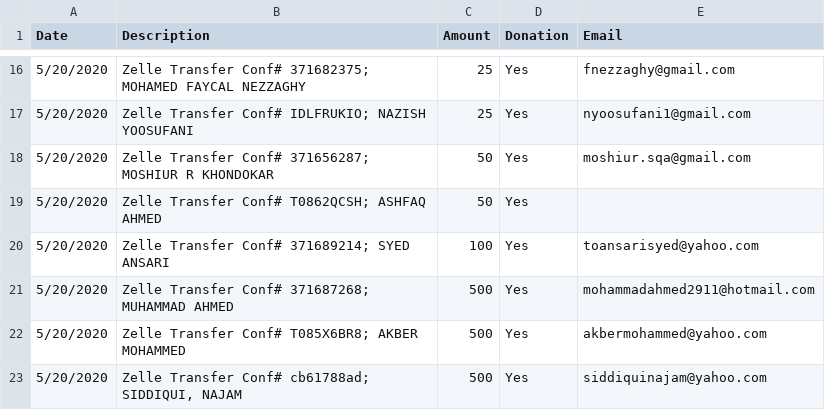
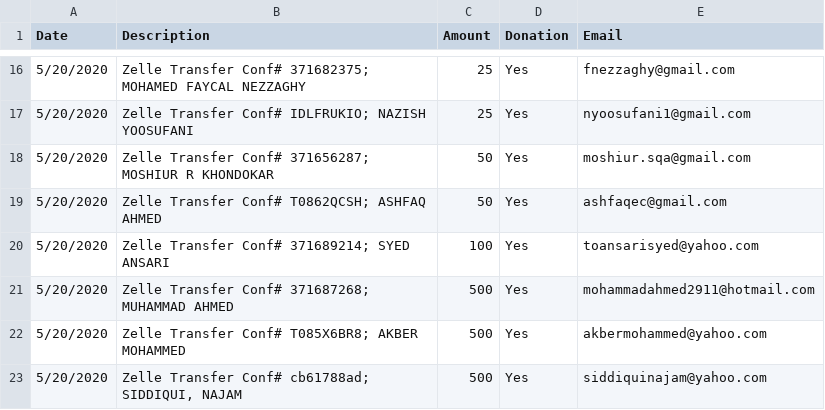
Before and after one commit to vshaik/duaFinancial, a CSV file: reports/DUA-2020/ZelleDonations2020.csv, drawn as a sheet; only a part is shown, gaps mark what is left out.

```diff
--- a/reports/DUA-2020/ZelleDonations2020.csv
+++ b/reports/DUA-2020/ZelleDonations2020.csv
@@ -18,3 +18,3 @@ Date,Description,Amount,Donation,Email
 5/20/2020,Zelle Transfer Conf# 371656287; MOSHIUR R KHONDOKAR,50,Yes,moshiur.sqa@gmail.com
-5/20/2020,Zelle Transfer Conf# T0862QCSH; ASHFAQ AHMED,50,Yes,
+5/20/2020,Zelle Transfer Conf# T0862QCSH; ASHFAQ AHMED,50,Yes,ashfaqec@gmail.com
 5/20/2020,Zelle Transfer Conf# 371689214; SYED ANSARI,100,Yes,toansarisyed@yahoo.com
```
Also changed, not shown: reports/DUA-2020/ConsolidatedList.csv, reports/DUA-2020/donorbox_darululoom-austin_from_2020-01-01_to_2020-12-31_cst.csv, 4 other files.
